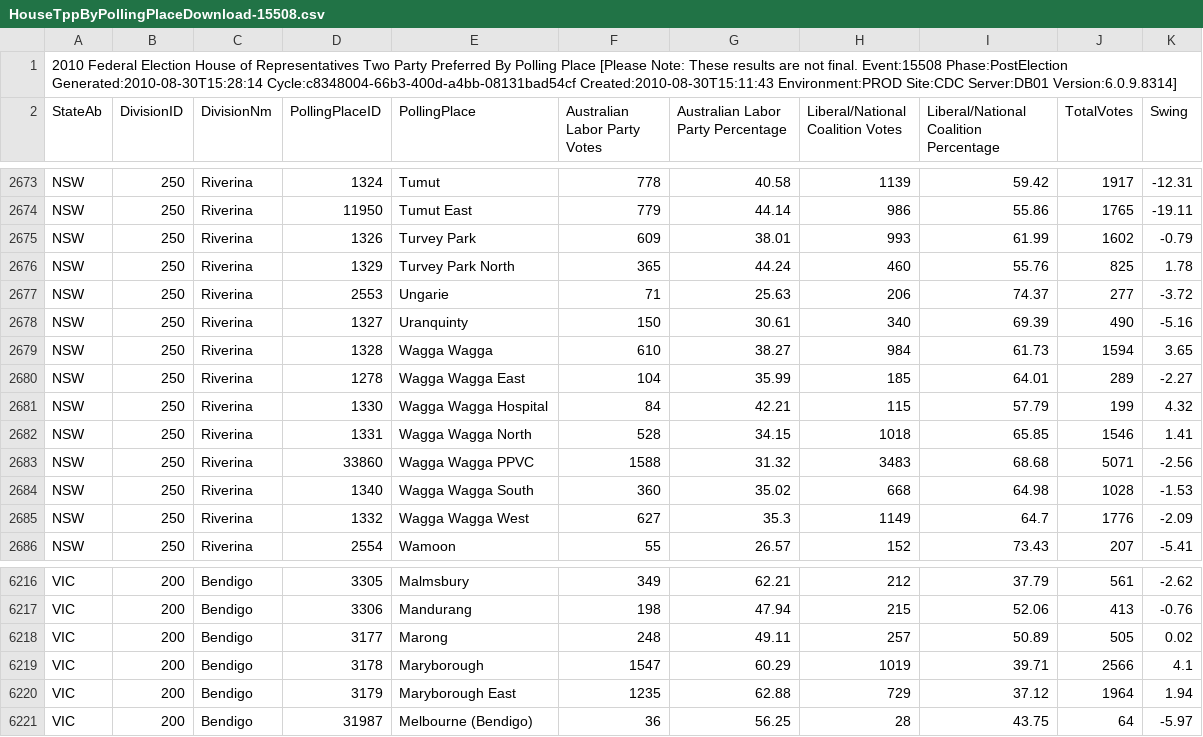
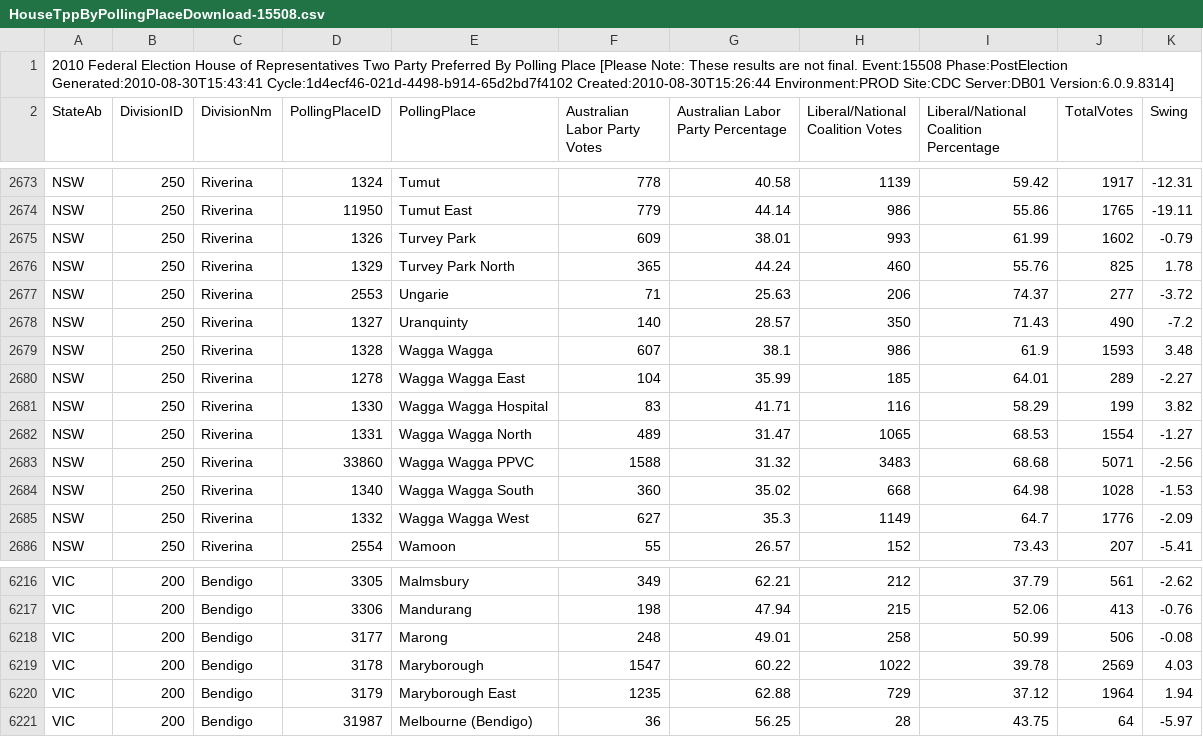
Before and after one commit to d1b/AustralianFederalElection2010CSV, a CSV file: HouseTppByPollingPlaceDownload-15508.csv, drawn as a sheet; only a part is shown, gaps mark what is left out; the diff covers the shown part only.

```diff
--- a/HouseTppByPollingPlaceDownload-15508.csv
+++ b/HouseTppByPollingPlaceDownload-15508.csv
@@ -1,2 +1,2 @@
-2010 Federal Election House of Representatives Two Party Preferred By Polling Place [Please Note: These results are not final. Event:15508 Phase:PostElection Generated:2010-08-30T15:28:14 Cycle:c8348004-66b3-400d-a4bb-08131bad54cf Created:2010-08-30T15:11:43 Environment:PROD Site:CDC Server:DB01 Version:6.0.9.8314]
+2010 Federal Election House of Representatives Two Party Preferred By Polling Place [Please Note: These results are not final. Event:15508 Phase:PostElection Generated:2010-08-30T15:43:41 Cycle:1d4ecf46-021d-4498-b914-65d2bd7f4102 Created:2010-08-30T15:26:44 Environment:PROD Site:CDC Server:DB01 Version:6.0.9.8314]
 StateAb,DivisionID,DivisionNm,PollingPlaceID,PollingPlace,Australian Labor Party Votes,Australian Labor Party Percentage,Liberal/National Coalition Votes,Liberal/National Coalition Percentage,TotalVotes,Swing
@@ -2677,7 +2677,7 @@ NSW,250,Riverina,1329,Turvey Park North,365,44.24,460,55.76,825,1.78
 NSW,250,Riverina,2553,Ungarie,71,25.63,206,74.37,277,-3.72
-NSW,250,Riverina,1327,Uranquinty,150,30.61,340,69.39,490,-5.16
-NSW,250,Riverina,1328,Wagga Wagga,610,38.27,984,61.73,1594,3.65
+NSW,250,Riverina,1327,Uranquinty,140,28.57,350,71.43,490,-7.2
+NSW,250,Riverina,1328,Wagga Wagga,607,38.1,986,61.9,1593,3.48
 NSW,250,Riverina,1278,Wagga Wagga East,104,35.99,185,64.01,289,-2.27
-NSW,250,Riverina,1330,Wagga Wagga Hospital,84,42.21,115,57.79,199,4.32
-NSW,250,Riverina,1331,Wagga Wagga North,528,34.15,1018,65.85,1546,1.41
+NSW,250,Riverina,1330,Wagga Wagga Hospital,83,41.71,116,58.29,199,3.82
+NSW,250,Riverina,1331,Wagga Wagga North,489,31.47,1065,68.53,1554,-1.27
 NSW,250,Riverina,33860,Wagga Wagga PPVC,1588,31.32,3483,68.68,5071,-2.56
@@ -6217,4 +6217,4 @@ VIC,200,Bendigo,3305,Malmsbury,349,62.21,212,37.79,561,-2.62
 VIC,200,Bendigo,3306,Mandurang,198,47.94,215,52.06,413,-0.76
-VIC,200,Bendigo,3177,Marong,248,49.11,257,50.89,505,0.02
-VIC,200,Bendigo,3178,Maryborough,1547,60.29,1019,39.71,2566,4.1
+VIC,200,Bendigo,3177,Marong,248,49.01,258,50.99,506,-0.08
+VIC,200,Bendigo,3178,Maryborough,1547,60.22,1022,39.78,2569,4.03
 VIC,200,Bendigo,3179,Maryborough East,1235,62.88,729,37.12,1964,1.94
```
Also changed, not shown: 29 edited cells elsewhere in this file, HouseFirstPrefsByCandidateByVoteTypeDownload-15508.csv, HouseTcpByCandidateByVoteTypeDownload-15508.csv, 53 other files.
